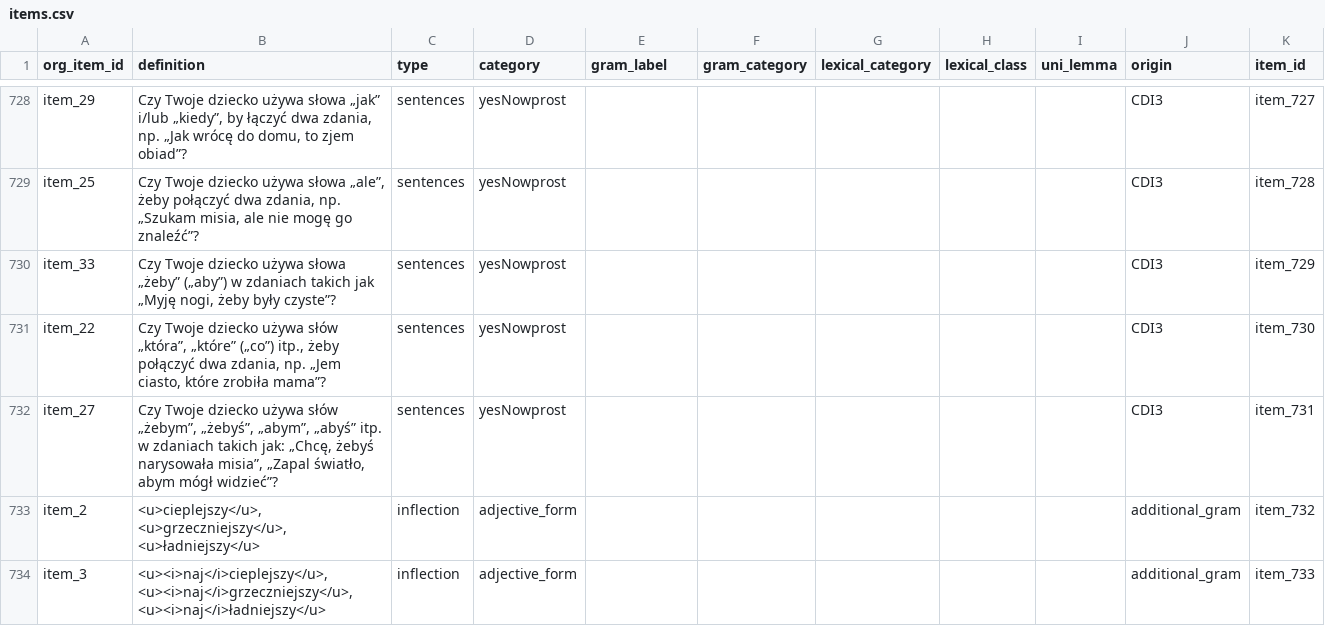
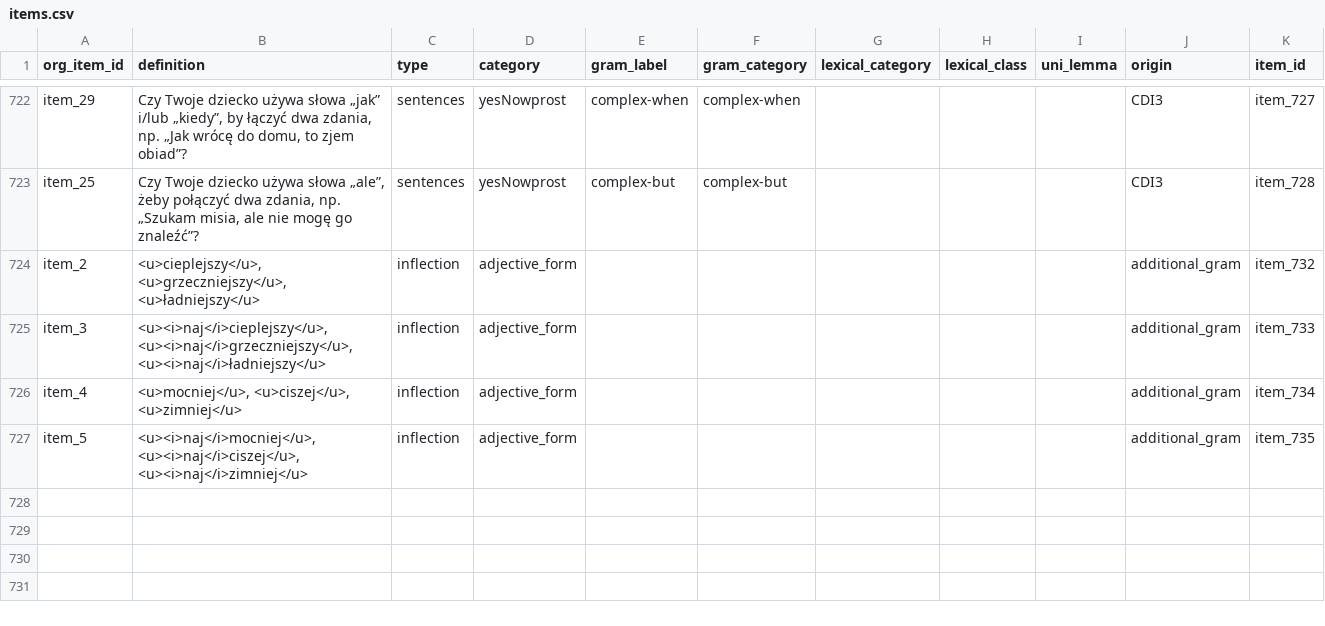
Before and after one commit to pikrol/CDI-online, a CSV file: www/languages/pl/forms/static/ws-gram-p2/items.csv, drawn as a sheet; only a part is shown, gaps mark what is left out; the shorter side is filled out with more unchanged rows; removed rows and columns are numbered as before the commit, all else as after; the diff covers the shown part only; the diff names each change by its address in the sheet, - before the commit and + after, or states it on an @@ line.

Commit message:
Syntax items from CDI-III filtered Only items with predicted difficulty for youngest CDI-III group of 24mo above .6 kept.

```diff
--- a/www/languages/pl/forms/static/ws-gram-p2/items.csv
+++ b/www/languages/pl/forms/static/ws-gram-p2/items.csv
-E722 (gram_label): (empty)
+E722 (gram_label): complex-when
-F722 (gram_category): (empty)
+F722 (gram_category): complex-when
-E723 (gram_label): (empty)
+E723 (gram_label): complex-but
-F723 (gram_category): (empty)
+F723 (gram_category): complex-but
-row 730: item_33 | Czy Twoje dziecko używa słowa „żeby” („aby”) w zdaniach takich jak „Myję nogi, żeby były czyste”? | sentences | yesNowprost |  |  |  |  |  | CDI3 | item_729
-row 731: item_22 | Czy Twoje dziecko używa słów „która”, „które” („co”) itp., żeby połączyć dwa zdania, np. „Jem ciasto, które zrobiła mama”? | sentences | yesNowprost |  |  |  |  |  | CDI3 | item_730
-row 732: item_27 | Czy Twoje dziecko używa słów „żebym”, „żebyś”, „abym”, „abyś” itp. w zdaniach takich jak: „Chcę, żebyś narysowała misia”, „Zapal światło, abym mógł widzieć”? | sentences | yesNowprost |  |  |  |  |  | CDI3 | item_731
```
Also changed, not shown: 6 removed rows and 26 edited cells elsewhere in this file.
